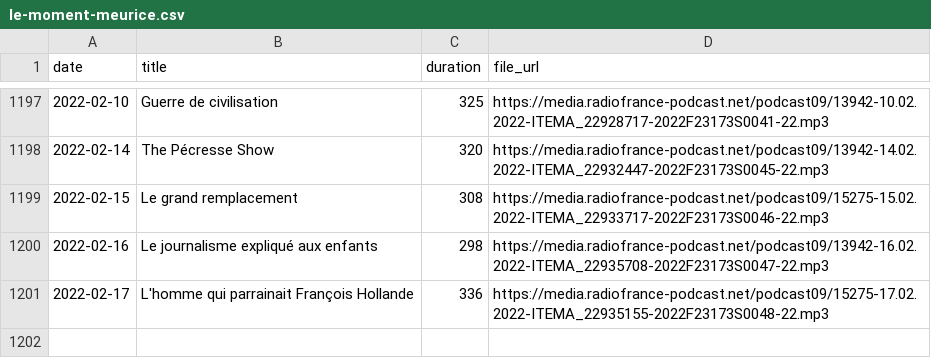
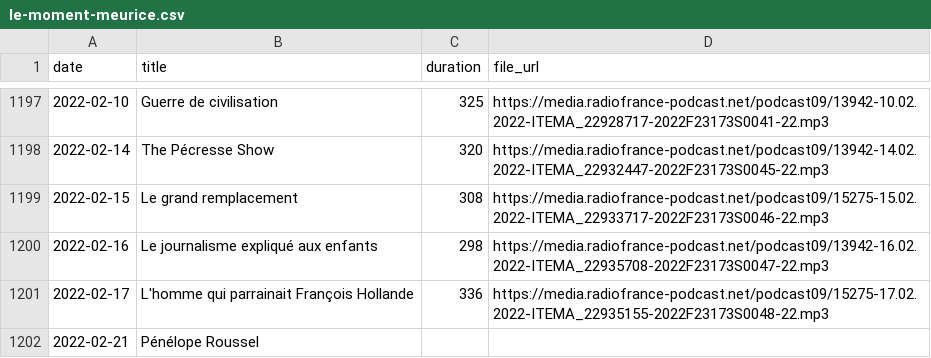
Before and after one commit to ahasverus/franceinter, a CSV file: inst/csv/le-moment-meurice.csv, drawn as a sheet; only a part is shown, gaps mark what is left out.

```diff
--- a/inst/csv/le-moment-meurice.csv
+++ b/inst/csv/le-moment-meurice.csv
@@ -1201 +1201,2 @@
 "2022-02-17";"L'homme qui parrainait François Hollande";"336";"https://media.radiofrance-podcast.net/podcast09/15275-17.02.2022-ITEMA_22935155-2022F23173S0048-22.mp3"
+"2022-02-21";"Pénélope Roussel";"";""
```
Also changed, not shown: inst/csv/la-chronique-de-waly-dia.csv, inst/csv/tanguy-pastureau-maltraite-l-info.csv, 2 other files.
